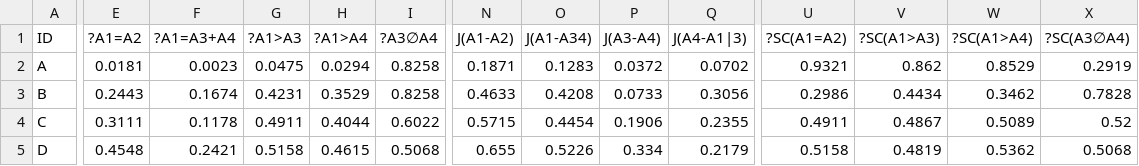
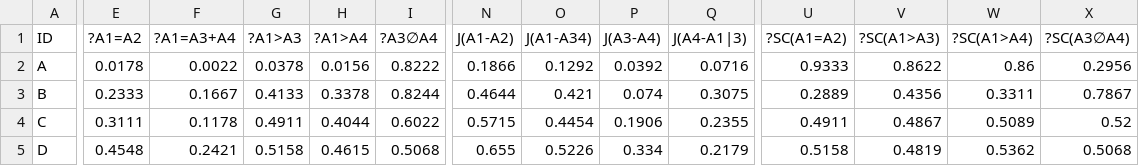
Before and after one commit to GabrieleT0/Answer-Set-Consistency-of-LLMs-For-QA, a CSV file: output/summary_zero-shot.csv, drawn as a sheet; only a part is shown, gaps mark what is left out; the diff covers the shown part only; the diff names each change by its address in the sheet, - before the commit and + after, or states it on an @@ line.

```diff
--- a/output/summary_zero-shot.csv
+++ b/output/summary_zero-shot.csv
-E2 (?A1=A2): 0.0181
+E2 (?A1=A2): 0.0178
-F2 (?A1=A3+A4): 0.0023
+F2 (?A1=A3+A4): 0.0022
-G2 (?A1>A3): 0.0475
+G2 (?A1>A3): 0.0378
-H2 (?A1>A4): 0.0294
+H2 (?A1>A4): 0.0156
-I2 (?A3∅A4): 0.8258
+I2 (?A3∅A4): 0.8222
-N2 (J(A1-A2)): 0.1871
+N2 (J(A1-A2)): 0.1866
-O2 (J(A1-A34)): 0.1283
+O2 (J(A1-A34)): 0.1292
-P2 (J(A3-A4)): 0.0372
+P2 (J(A3-A4)): 0.0392
-Q2 (J(A4-A1|3)): 0.0702
+Q2 (J(A4-A1|3)): 0.0716
-U2 (?SC(A1=A2)): 0.9321
+U2 (?SC(A1=A2)): 0.9333
-V2 (?SC(A1>A3)): 0.862
+V2 (?SC(A1>A3)): 0.8622
-W2 (?SC(A1>A4)): 0.8529
+W2 (?SC(A1>A4)): 0.86
-X2 (?SC(A3∅A4)): 0.2919
+X2 (?SC(A3∅A4)): 0.2956
-E3 (?A1=A2): 0.2443
+E3 (?A1=A2): 0.2333
-F3 (?A1=A3+A4): 0.1674
+F3 (?A1=A3+A4): 0.1667
-G3 (?A1>A3): 0.4231
+G3 (?A1>A3): 0.4133
-H3 (?A1>A4): 0.3529
+H3 (?A1>A4): 0.3378
-I3 (?A3∅A4): 0.8258
+I3 (?A3∅A4): 0.8244
-N3 (J(A1-A2)): 0.4633
+N3 (J(A1-A2)): 0.4644
-O3 (J(A1-A34)): 0.4208
+O3 (J(A1-A34)): 0.421
-P3 (J(A3-A4)): 0.0733
+P3 (J(A3-A4)): 0.074
-Q3 (J(A4-A1|3)): 0.3056
+Q3 (J(A4-A1|3)): 0.3075
-U3 (?SC(A1=A2)): 0.2986
+U3 (?SC(A1=A2)): 0.2889
-V3 (?SC(A1>A3)): 0.4434
+V3 (?SC(A1>A3)): 0.4356
-W3 (?SC(A1>A4)): 0.3462
+W3 (?SC(A1>A4)): 0.3311
-X3 (?SC(A3∅A4)): 0.7828
+X3 (?SC(A3∅A4)): 0.7867
```
Also changed, not shown: 71 edited cells elsewhere in this file, output/heatmap_A1gtA4.csv, output/heatmap_A3disjA4.csv, 18 other files.
